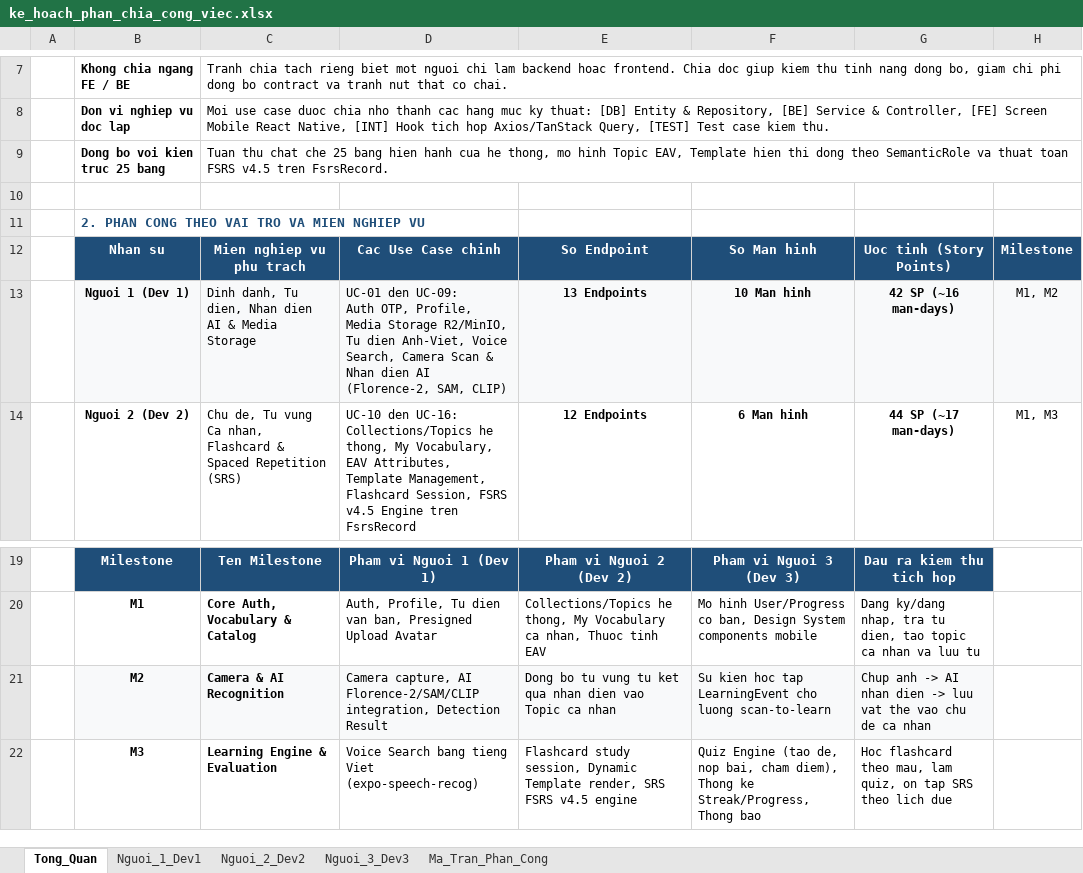
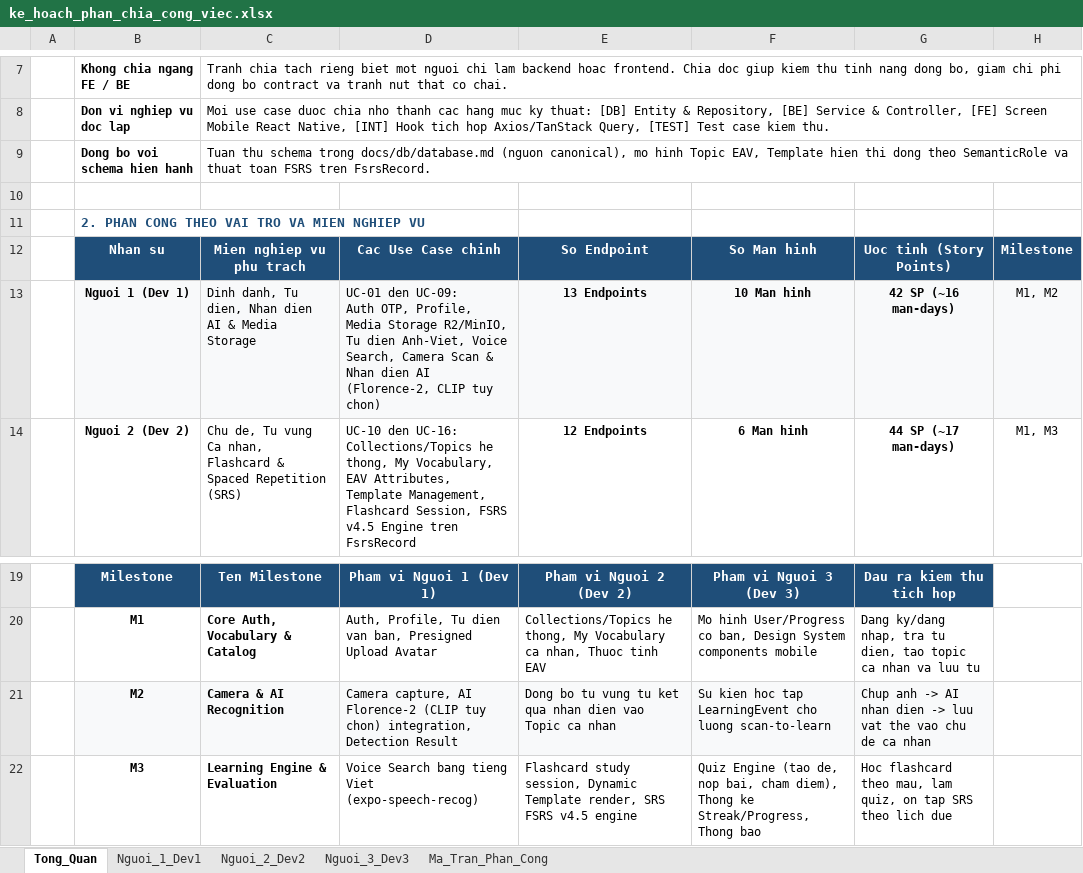
Before and after one commit to SnapVocab/docs, an Excel workbook: ke_hoach_phan_chia_cong_viec.xlsx, sheet Tong_Quan, drawn as a sheet; only a part is shown, gaps mark what is left out; values as stored, in another font and other column widths than the file's, no borders; removed rows and columns are numbered as before the commit, all else as after; the diff names each change by its address in the sheet, - before the commit and + after, or states it on an @@ line.

```diff
--- a/ke_hoach_phan_chia_cong_viec.xlsx (sheet Tong_Quan)
+++ b/ke_hoach_phan_chia_cong_viec.xlsx (sheet Tong_Quan)
-row 9:  | Dong bo voi kien truc 25 bang | Tuan thu chat che 25 bang hien hanh cua he thong, mo hinh Topic EAV, Template hien thi dong theo SemanticRole va thuat toan FSRS v4.5 tren FsrsRecord.
+row 9:  | Dong bo voi schema hien hanh | Tuan thu schema trong docs/db/database.md (nguon canonical), mo hinh Topic EAV, Template hien thi dong theo SemanticRole va thuat toan FSRS tren FsrsRecord.
-D13: …AI (Florence-2, SAM, CLIP)
+D13: …AI (Florence-2, CLIP tuy chon)
-D21: …capture, AI Florence-2/SAM/CLIP integration, Detection…
+D21: …capture, AI Florence-2 (CLIP tuy chon) integration, Detection…
```
Also changed, not shown: sheet Nguoi_3_Dev3, sheet Nguoi_2_Dev2, sheet Nguoi_1_Dev1, sheet Ma_Tran_Phan_Cong, 15 other files.
